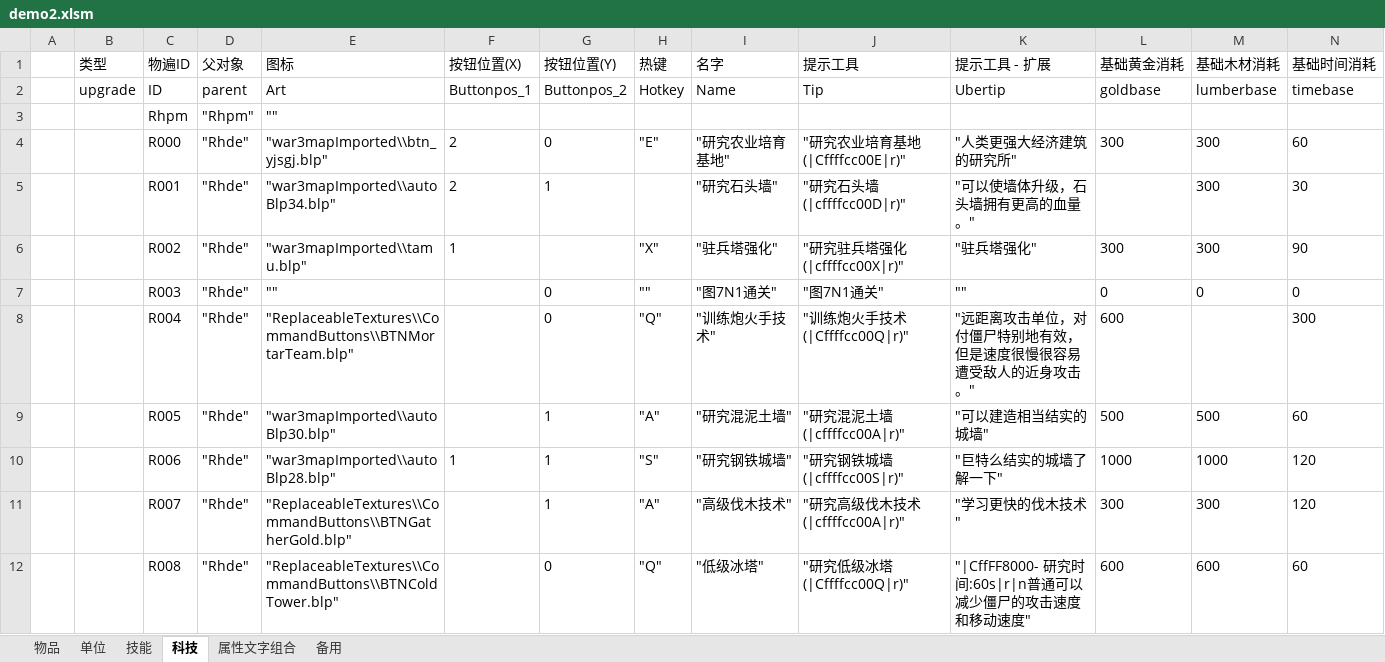
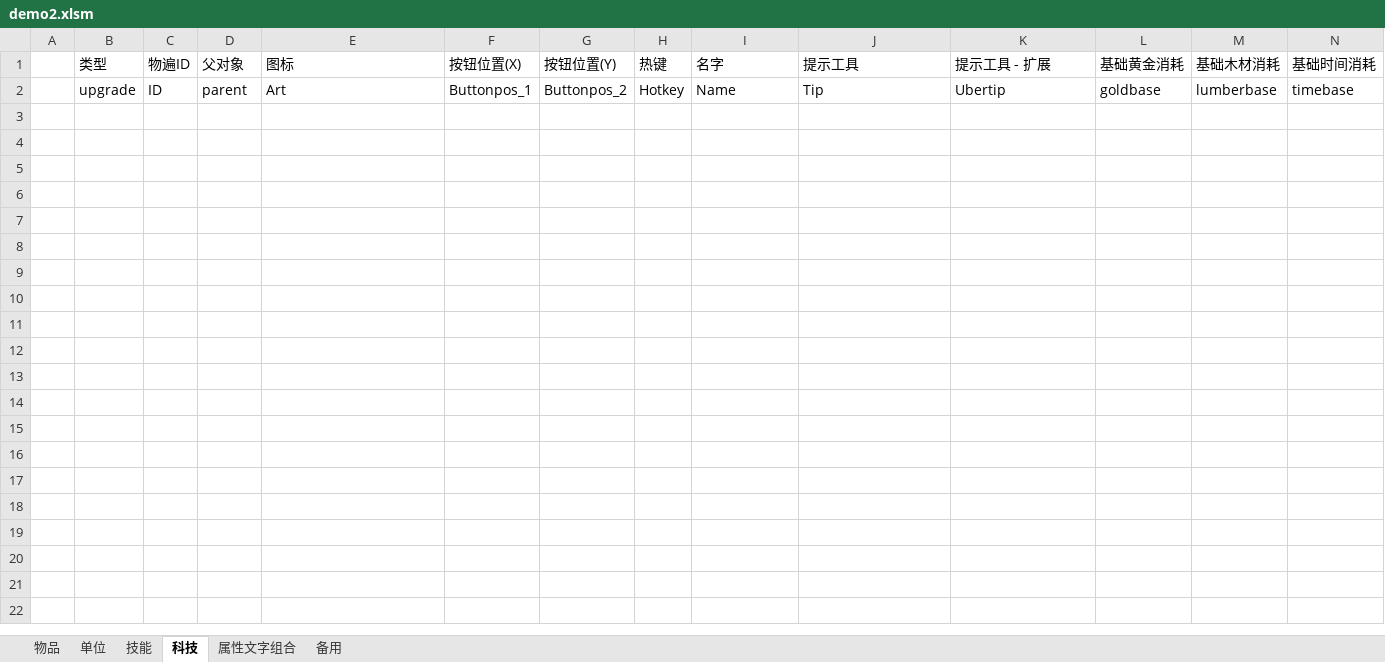
Before and after one commit to j8383888/War3MapTD, an Excel workbook: 物遍生成/demo2.xlsm, sheet 科技, drawn as a sheet; only a part is shown; values as stored, in another font and other column widths than the file's, no borders; charts and pictures not drawn; rows hold the shown columns only; the diff covers the shown part only; the diff names each change by its address in the sheet, - before the commit and + after, or states it on an @@ line.

```diff
--- a/物遍生成/demo2.xlsm (sheet 科技)
+++ b/物遍生成/demo2.xlsm (sheet 科技)
-row 3:  |  | Rhpm | "Rhpm" | ""
-row 4:  |  | R000 | "Rhde" | "war3mapImported\\btn_yjsgj.blp" | 2 | 0 | "E" | "研究农业培育基地" | "研究农业培育基地(|Cffffcc00E|r)" | "人类更强大经济建筑的研究所" | 300 | 300 | 60
-row 5:  |  | R001 | "Rhde" | "war3mapImported\\autoBlp34.blp" | 2 | 1 |  | "研究石头墙" | "研究石头墙(|cffffcc00D|r)" | "可以使墙体升级，石头墙拥有更高的血量。" |  | 300 | 30
-row 6:  |  | R002 | "Rhde" | "war3mapImported\\tamu.blp" | 1 |  | "X" | "驻兵塔强化" | "研究驻兵塔强化(|cffffcc00X|r)" | "驻兵塔强化" | 300 | 300 | 90
-row 7:  |  | R003 | "Rhde" | "" |  | 0 | "" | "图7N1通关" | "图7N1通关" | "" | 0 | 0 | 0
-row 8:  |  | R004 | "Rhde" | "ReplaceableTextures\\CommandButtons\\BTNMortarTeam.blp" |  | 0 | "Q" | "训练炮火手技术" | "训练炮火手技术(|Cffffcc00Q|r)" | "远距离攻击单位，对付僵尸特别地有效，但是速度很慢很容易遭受敌人的近身攻击。" | 600 |  | 300
-row 9:  |  | R005 | "Rhde" | "war3mapImported\\autoBlp30.blp" |  | 1 | "A" | "研究混泥土墙" | "研究混泥土墙(|cffffcc00A|r)" | "可以建造相当结实的城墙" | 500 | 500 | 60
-row 10:  |  | R006 | "Rhde" | "war3mapImported\\autoBlp28.blp" | 1 | 1 | "S" | "研究钢铁城墙" | "研究钢铁城墙(|cffffcc00S|r)" | "巨特么结实的城墙了解一下" | 1000 | 1000 | 120
-row 11:  |  | R007 | "Rhde" | "ReplaceableTextures\\CommandButtons\\BTNGatherGold.blp" |  | 1 | "A" | "高级伐木技术" | "研究高级伐木技术(|cffffcc00A|r)" | "学习更快的伐木技术" | 300 | 300 | 120
-row 12:  |  | R008 | "Rhde" | "ReplaceableTextures\\CommandButtons\\BTNColdTower.blp" |  | 0 | "Q" | "低级冰塔" | "研究低级冰塔(|Cffffcc00Q|r)" | "|CffFF8000- 研究时间:60s|r|n普通可以减少僵尸的攻击速度和移动速度" | 600 | 600 | 60
```
Also changed, not shown: 123 removed rows elsewhere in this sheet, sheet 物品, sheet 单位, charts or pictures, 5 other files.
